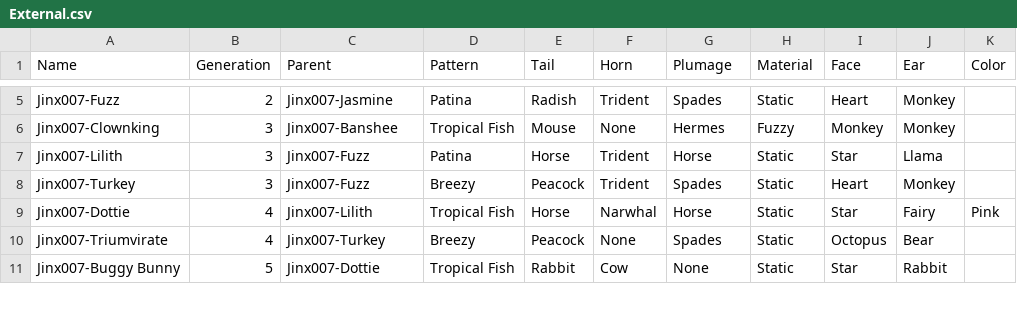
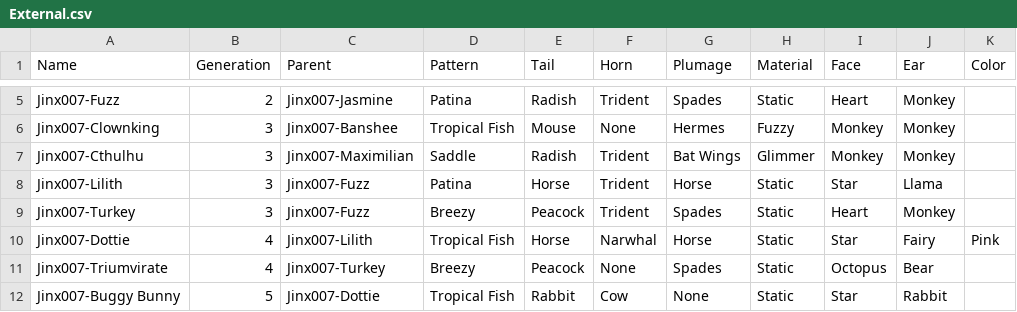
Before and after one commit to g1ddy/PeridotArchetypeFinder, a CSV file: assets/External.csv, drawn as a sheet; only a part is shown, gaps mark what is left out.

Commit message:
add external day 3 chaos

```diff
--- a/assets/External.csv
+++ b/assets/External.csv
@@ -6,2 +6,3 @@ Jinx007-Fuzz,2,Jinx007-Jasmine,Patina,Radish,Trident,Spades,Static,Heart,Monkey,
 Jinx007-Clownking,3,Jinx007-Banshee,Tropical Fish,Mouse,None,Hermes,Fuzzy,Monkey,Monkey,
+Jinx007-Cthulhu,3,Jinx007-Maximilian,Saddle,Radish,Trident,Bat Wings,Glimmer,Monkey,Monkey,
 Jinx007-Lilith,3,Jinx007-Fuzz,Patina,Horse,Trident,Horse,Static,Star,Llama,
```
Also changed, not shown: 1 other file.
